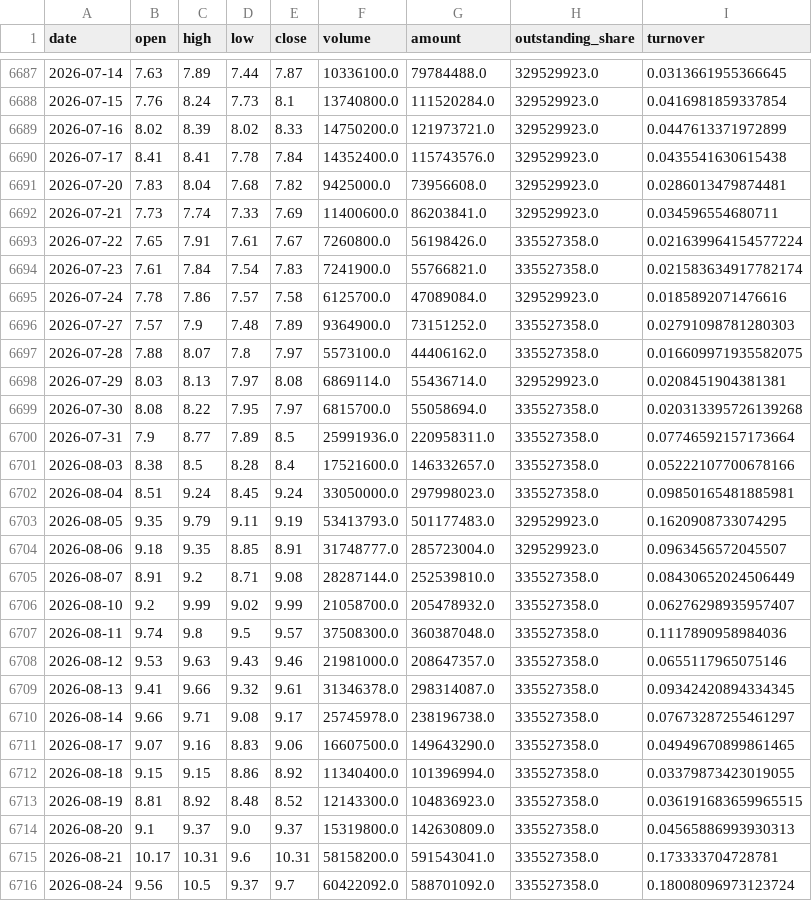
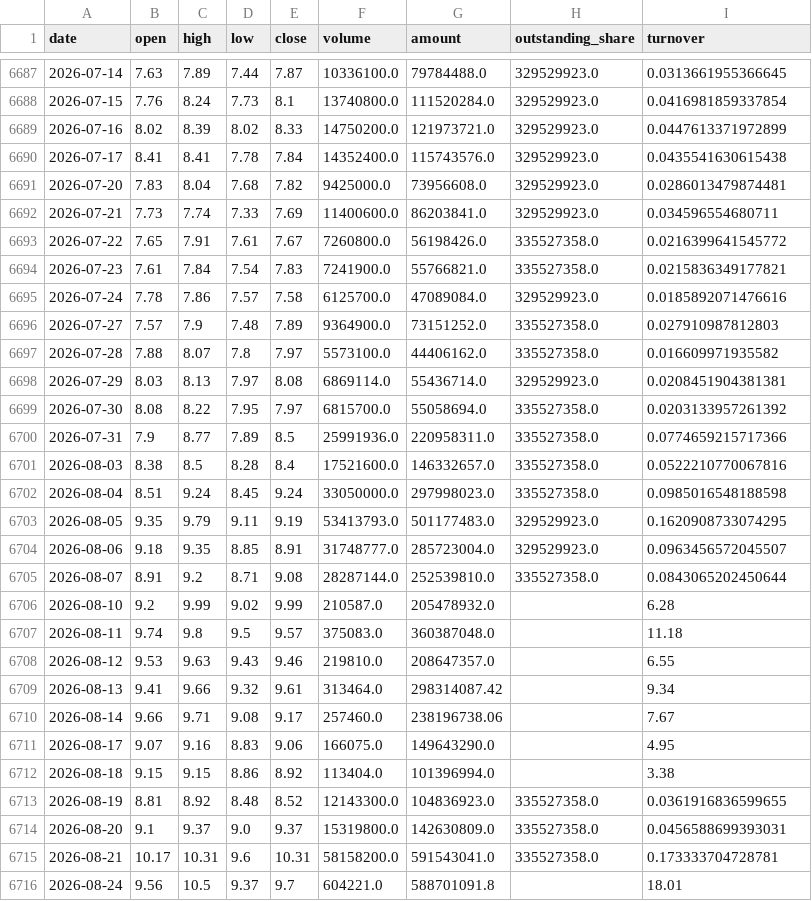
Before and after one commit to zhouyy858/BRJY_optimized, a CSV file: data/sz000710_daily_qfq.csv, drawn as a sheet; only a part is shown, gaps mark what is left out; the diff covers the shown part only.

```diff
--- a/data/sz000710_daily_qfq.csv
+++ b/data/sz000710_daily_qfq.csv
@@ -6692,25 +6692,25 @@
 2026-07-21,7.73,7.74,7.33,7.69,11400600.0,86203841.0,329529923.0,0.034596554680711
-2026-07-22,7.65,7.91,7.61,7.67,7260800.0,56198426.0,335527358.0,0.021639964154577224
-2026-07-23,7.61,7.84,7.54,7.83,7241900.0,55766821.0,335527358.0,0.021583634917782174
+2026-07-22,7.65,7.91,7.61,7.67,7260800.0,56198426.0,335527358.0,0.0216399641545772
+2026-07-23,7.61,7.84,7.54,7.83,7241900.0,55766821.0,335527358.0,0.0215836349177821
 2026-07-24,7.78,7.86,7.57,7.58,6125700.0,47089084.0,329529923.0,0.0185892071476616
-2026-07-27,7.57,7.9,7.48,7.89,9364900.0,73151252.0,335527358.0,0.02791098781280303
-2026-07-28,7.88,8.07,7.8,7.97,5573100.0,44406162.0,335527358.0,0.016609971935582075
+2026-07-27,7.57,7.9,7.48,7.89,9364900.0,73151252.0,335527358.0,0.027910987812803
+2026-07-28,7.88,8.07,7.8,7.97,5573100.0,44406162.0,335527358.0,0.016609971935582
 2026-07-29,8.03,8.13,7.97,8.08,6869114.0,55436714.0,329529923.0,0.0208451904381381
-2026-07-30,8.08,8.22,7.95,7.97,6815700.0,55058694.0,335527358.0,0.020313395726139268
-2026-07-31,7.9,8.77,7.89,8.5,25991936.0,220958311.0,335527358.0,0.07746592157173664
-2026-08-03,8.38,8.5,8.28,8.4,17521600.0,146332657.0,335527358.0,0.05222107700678166
-2026-08-04,8.51,9.24,8.45,9.24,33050000.0,297998023.0,335527358.0,0.09850165481885981
+2026-07-30,8.08,8.22,7.95,7.97,6815700.0,55058694.0,335527358.0,0.0203133957261392
+2026-07-31,7.9,8.77,7.89,8.5,25991936.0,220958311.0,335527358.0,0.0774659215717366
+2026-08-03,8.38,8.5,8.28,8.4,17521600.0,146332657.0,335527358.0,0.0522210770067816
+2026-08-04,8.51,9.24,8.45,9.24,33050000.0,297998023.0,335527358.0,0.0985016548188598
 2026-08-05,9.35,9.79,9.11,9.19,53413793.0,501177483.0,329529923.0,0.1620908733074295
 2026-08-06,9.18,9.35,8.85,8.91,31748777.0,285723004.0,329529923.0,0.0963456572045507
-2026-08-07,8.91,9.2,8.71,9.08,28287144.0,252539810.0,335527358.0,0.08430652024506449
-2026-08-10,9.2,9.99,9.02,9.99,21058700.0,205478932.0,335527358.0,0.06276298935957407
-2026-08-11,9.74,9.8,9.5,9.57,37508300.0,360387048.0,335527358.0,0.1117890958984036
-2026-08-12,9.53,9.63,9.43,9.46,21981000.0,208647357.0,335527358.0,0.0655117965075146
-2026-08-13,9.41,9.66,9.32,9.61,31346378.0,298314087.0,335527358.0,0.09342420894334345
-2026-08-14,9.66,9.71,9.08,9.17,25745978.0,238196738.0,335527358.0,0.07673287255461297
-2026-08-17,9.07,9.16,8.83,9.06,16607500.0,149643290.0,335527358.0,0.04949670899861465
-2026-08-18,9.15,9.15,8.86,8.92,11340400.0,101396994.0,335527358.0,0.03379873423019055
-2026-08-19,8.81,8.92,8.48,8.52,12143300.0,104836923.0,335527358.0,0.036191683659965515
-2026-08-20,9.1,9.37,9.0,9.37,15319800.0,142630809.0,335527358.0,0.04565886993930313
+2026-08-07,8.91,9.2,8.71,9.08,28287144.0,252539810.0,335527358.0,0.0843065202450644
+2026-08-10,9.2,9.99,9.02,9.99,210587.0,205478932.0,,6.28
+2026-08-11,9.74,9.8,9.5,9.57,375083.0,360387048.0,,11.18
+2026-08-12,9.53,9.63,9.43,9.46,219810.0,208647357.0,,6.55
+2026-08-13,9.41,9.66,9.32,9.61,313464.0,298314087.42,,9.34
+2026-08-14,9.66,9.71,9.08,9.17,257460.0,238196738.06,,7.67
+2026-08-17,9.07,9.16,8.83,9.06,166075.0,149643290.0,,4.95
+2026-08-18,9.15,9.15,8.86,8.92,113404.0,101396994.0,,3.38
+2026-08-19,8.81,8.92,8.48,8.52,12143300.0,104836923.0,335527358.0,0.0361916836599655
+2026-08-20,9.1,9.37,9.0,9.37,15319800.0,142630809.0,335527358.0,0.0456588699393031
 2026-08-21,10.17,10.31,9.6,10.31,58158200.0,591543041.0,335527358.0,0.173333704728781
-2026-08-24,9.56,10.5,9.37,9.7,60422092.0,588701092.0,335527358.0,0.18008096973123724
+2026-08-24,9.56,10.5,9.37,9.7,604221.0,588701091.8,,18.01
```
Also changed, not shown: 4 edited cells elsewhere in this file, data/sh000001_daily.csv, data/ths_gene_sequencing_daily.csv, 2 other files.
